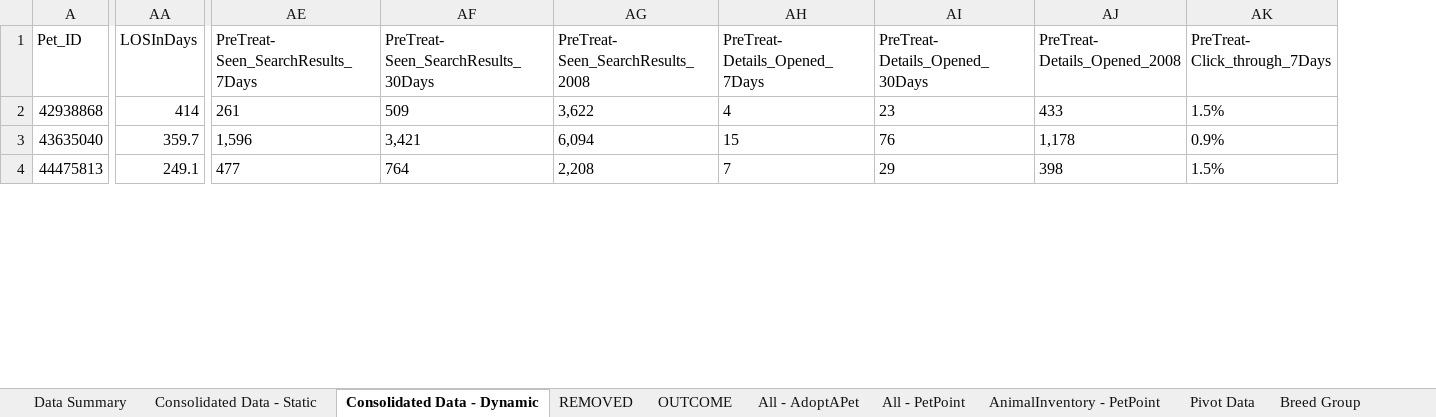
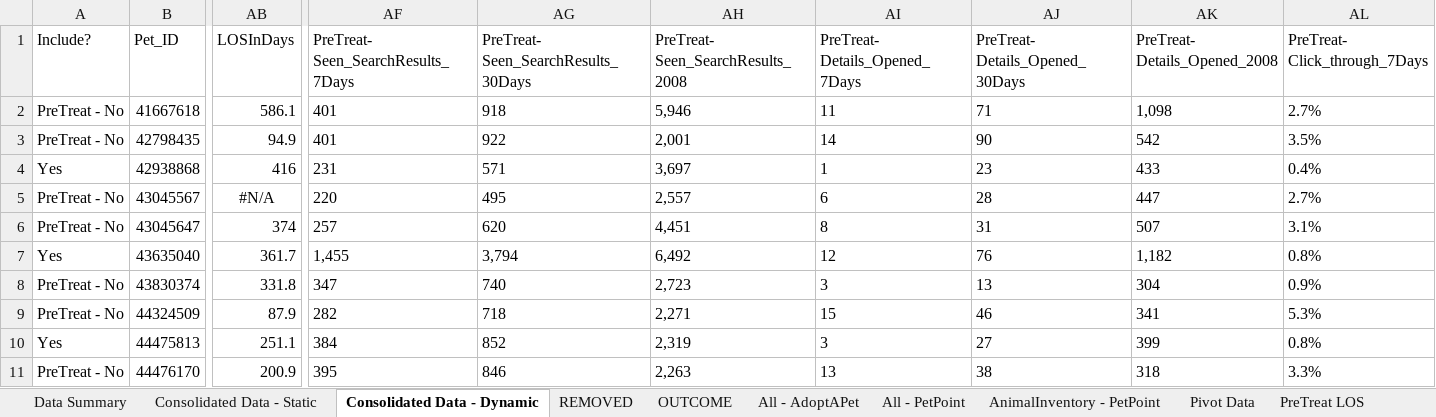
Before and after one commit to LanciottiSteven/w241_final_project, an Excel workbook: Steve_Work/Experiment_Data .xlsx, sheet Consolidated Data - Dynamic, drawn as a sheet; only a part is shown, gaps mark what is left out; values as stored, in another font and other column widths than the file's, no borders; addresses are those after the commit; rows hold the shown columns only; the diff covers the shown part only; the diff names each change by its address in the sheet, - before the commit and + after, or states it on an @@ line.

Commit message:
pushing updated spreadsheet, officially the last pre treat data

```diff
--- a/Steve_Work/Experiment_Data .xlsx (sheet Consolidated Data - Dynamic)
+++ b/Steve_Work/Experiment_Data .xlsx (sheet Consolidated Data - Dynamic)
+sheet tab: PreTreat LOS
+column A (Include?), row 4: Yes; row 7: Yes; row 10: Yes
+row 2: PreTreat - No | 41667618 | 586.1 | 401 | 918 | 5,946 | 11 | 71 | 1,098 | 2.7%
+row 3: PreTreat - No | 42798435 | 94.9 | 401 | 922 | 2,001 | 14 | 90 | 542 | 3.5%
-AB4 (LOSInDays): 414
+AB4 (LOSInDays): 416
-AF4: 261
+AF4: 231
-AG4: 509
+AG4: 571
-AH4: 3,622
+AH4: 3,697
-AI4 (PreTreat- Details_Opened_7Days): 4
+AI4 (PreTreat- Details_Opened_7Days): 1
-AL4 (PreTreat- Click_through_7Days): 1.5%
+AL4 (PreTreat- Click_through_7Days): 0.4%
+row 5: PreTreat - No | 43045567 | #N/A | 220 | 495 | 2,557 | 6 | 28 | 447 | 2.7%
+row 6: PreTreat - No | 43045647 | 374 | 257 | 620 | 4,451 | 8 | 31 | 507 | 3.1%
-AB7 (LOSInDays): 359.7
+AB7 (LOSInDays): 361.7
-AF7: 1,596
+AF7: 1,455
-AG7: 3,421
+AG7: 3,794
-AH7: 6,094
+AH7: 6,492
-AI7 (PreTreat- Details_Opened_7Days): 15
+AI7 (PreTreat- Details_Opened_7Days): 12
-AK7 (PreTreat- Details_Opened_2008): 1,178
+AK7 (PreTreat- Details_Opened_2008): 1,182
-AL7 (PreTreat- Click_through_7Days): 0.9%
+AL7 (PreTreat- Click_through_7Days): 0.8%
+row 8: PreTreat - No | 43830374 | 331.8 | 347 | 740 | 2,723 | 3 | 13 | 304 | 0.9%
+row 9: PreTreat - No | 44324509 | 87.9 | 282 | 718 | 2,271 | 15 | 46 | 341 | 5.3%
-AB10 (LOSInDays): 249.1
+AB10 (LOSInDays): 251.1
-AF10: 477
+AF10: 384
-AG10: 764
+AG10: 852
-AH10: 2,208
+AH10: 2,319
-AI10 (PreTreat- Details_Opened_7Days): 7
+AI10 (PreTreat- Details_Opened_7Days): 3
-AJ10 (PreTreat- Details_Opened_30Days): 29
+AJ10 (PreTreat- Details_Opened_30Days): 27
-AK10 (PreTreat- Details_Opened_2008): 398
+AK10 (PreTreat- Details_Opened_2008): 399
-AL10 (PreTreat- Click_through_7Days): 1.5%
+AL10 (PreTreat- Click_through_7Days): 0.8%
+row 11: PreTreat - No | 44476170 | 200.9 | 395 | 846 | 2,263 | 13 | 38 | 318 | 3.3%
```
Also changed, not shown: 30 added rows, 7 removed rows and 318 edited cells elsewhere in this sheet, sheet AnimalInventory - PetPoint, sheet Consolidated Data - Static, sheet PreTreat DogTraffic, sheet All - AdoptAPet, sheet All - PetPoint, sheet Data Summary, 3 more sheets, other sheet tabs, formulas that keep their value, hidden cells, charts or pictures, 8 other files.
